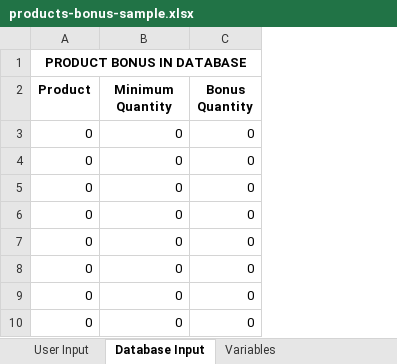
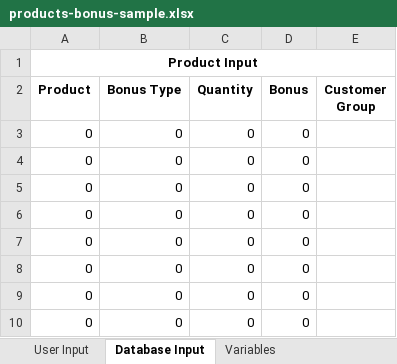
Before and after one commit to sajjadintel/aumet-marketplace-web, an Excel workbook: app/files/samples/products-bonus-sample.xlsx, sheet Database Input, drawn as a sheet; only a part is shown; values as stored, in another font and other column widths than the file's, no borders; the diff names each change by its address in the sheet, - before the commit and + after, or states it on an @@ line.

Commit message:
Worked on updating bulk bonus upload (finalized)

```diff
--- a/app/files/samples/products-bonus-sample.xlsx (sheet Database Input)
+++ b/app/files/samples/products-bonus-sample.xlsx (sheet Database Input)
+column D (Bonus), rows 3-10: all 0
+column E (Customer Group), empty
-A1 (Product): PRODUCT BONUS IN DATABASE
+A1 (Product): Product Input
-B2: Minimum Quantity
+B2: Bonus Type
-C2: Bonus Quantity
+C2: Quantity
```
Also changed, not shown: sheet User Input, 9 other files.
